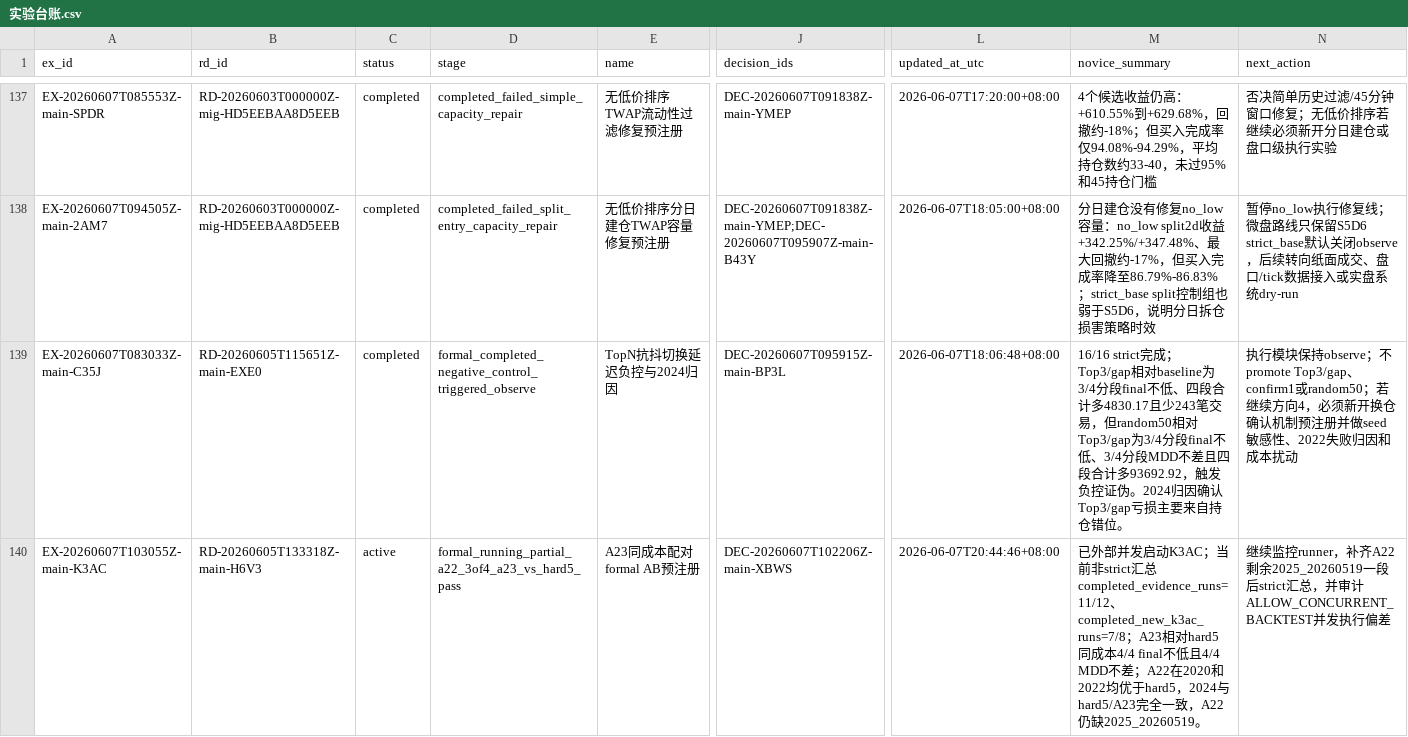
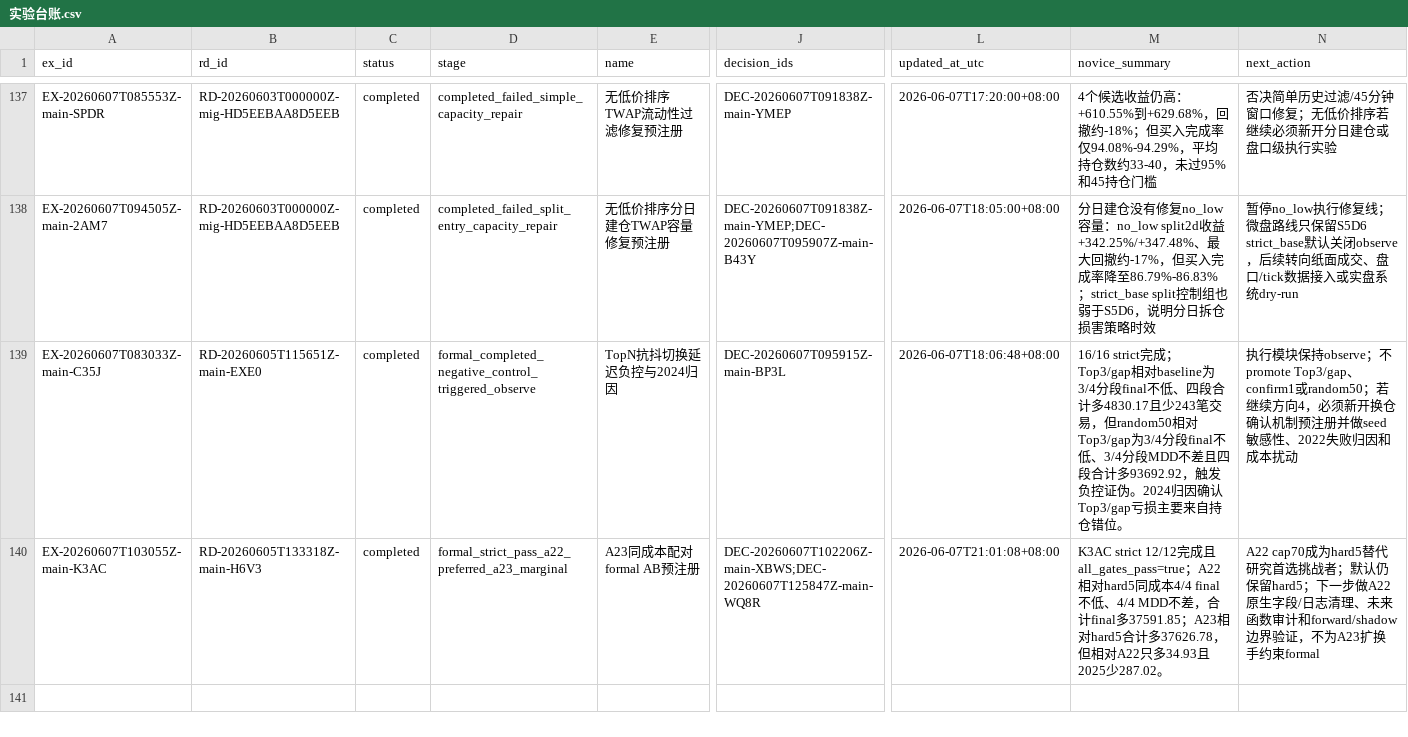
Before and after one commit to huakaiye/quant-knowledge-base, a CSV file: 01_台账/实验台账.csv, drawn as a sheet; only a part is shown, gaps mark what is left out; the diff names each change by its address in the sheet, - before the commit and + after, or states it on an @@ line.

```diff
--- a/01_台账/实验台账.csv
+++ b/01_台账/实验台账.csv
-C140 (status): active
+C140 (status): completed
-D140 (stage): formal_running_partial_a22_3of4_a23_vs_hard5_pass
+D140 (stage): formal_strict_pass_a22_preferred_a23_marginal
-J140 (decision_ids): DEC-20260607T102206Z-main-XBWS
+J140 (decision_ids): DEC-20260607T102206Z-main-XBWS;DEC-20260607T125847Z-main-WQ8R
-L140 (updated_at_utc): 2026-06-07T20:44:46+08:00
+L140 (updated_at_utc): 2026-06-07T21:01:08+08:00
-M140 (novice_summary): 已外部并发启动K3AC；当前非strict汇总completed_evidence_runs=11/12、completed_new_k3ac_runs=7/8；A23相对hard5同成本4/4 final不低且4/4 MDD不差；A22在2020和2022均优于hard5，2024与hard5/A23完全一致，A22仍缺2025_20260519。
+M140 (novice_summary): K3AC strict 12/12完成且all_gates_pass=true；A22相对hard5同成本4/4 final不低、4/4 MDD不差，合计final多37591.85；A23相对hard5合计多37626.78，但相对A22只多34.93且2025少287.02。
-N140 (next_action): 继续监控runner，补齐A22剩余2025_20260519一段后strict汇总，并审计ALLOW_CONCURRENT_BACKTEST并发执行偏差
+N140 (next_action): A22 cap70成为hard5替代研究首选挑战者；默认仍保留hard5；下一步做A22原生字段/日志清理、未来函数审计和forward/shadow边界验证，不为A23扩换手约束formal
```
Also changed, not shown: 01_台账/决策台账.csv, 01_台账/子代理调用台账.csv, 7 other files.
